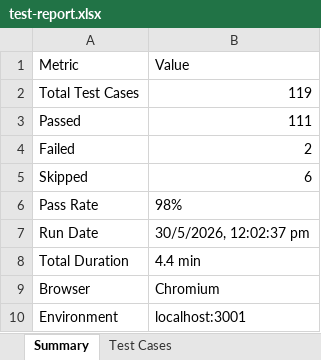
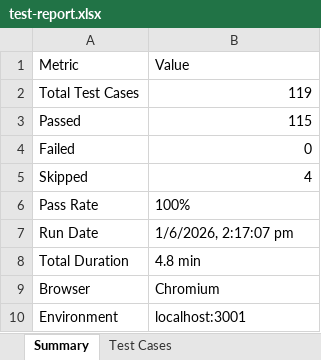
Before and after one commit to yuvabe-ai-labs/yuvabe-hr-automation, an Excel workbook: docs/test-report.xlsx, sheet Summary, drawn as a sheet; values as stored, in another font and other column widths than the file's, no borders; the diff names each change by its address in the sheet, - before the commit and + after, or states it on an @@ line.

```diff
--- a/docs/test-report.xlsx (sheet Summary)
+++ b/docs/test-report.xlsx (sheet Summary)
-B3: 111
+B3: 115
-B4: 2
+B4: 0
-B5: 6
+B5: 4
-B6: 98%
+B6: 100%
-B7: 30/5/2026, 12:02:37 pm
+B7: 1/6/2026, 2:17:07 pm
-B8: 4.4 min
+B8: 4.8 min
```
Also changed, not shown: sheet Test Cases, 2 other files.
